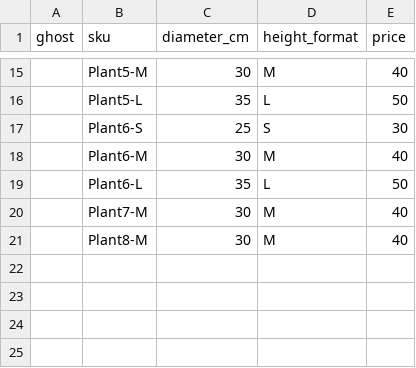
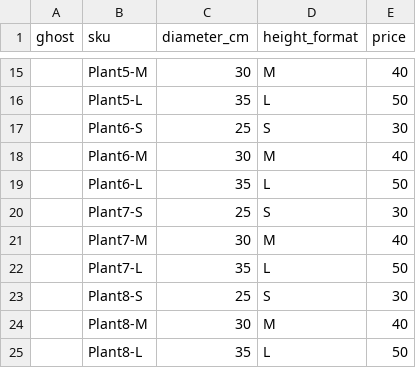
Before and after one commit to JCC1979/Adopte1Plante, a CSV file: lib/seeds/variants_plant.csv, drawn as a sheet; only a part is shown, gaps mark what is left out; the diff names each change by its address in the sheet, - before the commit and + after, or states it on an @@ line.

```diff
--- a/lib/seeds/variants_plant.csv
+++ b/lib/seeds/variants_plant.csv
+row 20:  | Plant7-S | 25 | S | 30
+row 22:  | Plant7-L | 35 | L | 50
+row 23:  | Plant8-S | 25 | S | 30
+row 25:  | Plant8-L | 35 | L | 50
```
Also changed, not shown: lib/seeds/compositions.csv, 8 other files.
